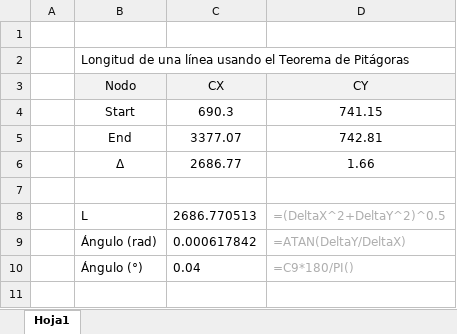
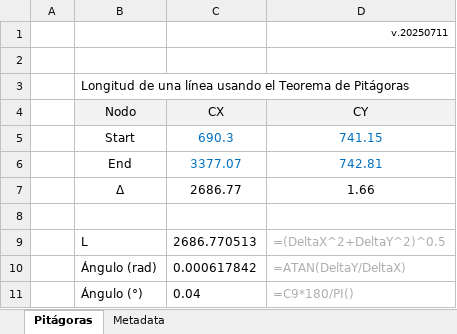
Before and after one commit to rcfdtools/R.DAPC, an Excel workbook: file/table/DAPC_TeoremaPitagoras.xlsx, sheet Pitágoras, drawn as a sheet; values as stored, in another font and other column widths than the file's, no borders; charts and pictures not drawn; addresses are those after the commit; the diff names each change by its address in the sheet, - before the commit and + after, or states it on an @@ line.

```diff
--- a/file/table/DAPC_TeoremaPitagoras.xlsx (sheet Pitágoras)
+++ b/file/table/DAPC_TeoremaPitagoras.xlsx (sheet Pitágoras)
-sheet tab: Hoja1
+sheet tab: Pitágoras
+sheet tab: Metadata
+row 1:  |  |  | v.20250711
-C5:D6 text colour: black
+C5:D6 text colour: #0070C0
```
Also changed, not shown: charts or pictures, file/table/DAPC_VolumenAreaMasaSolido.xlsx, 1 other file.
